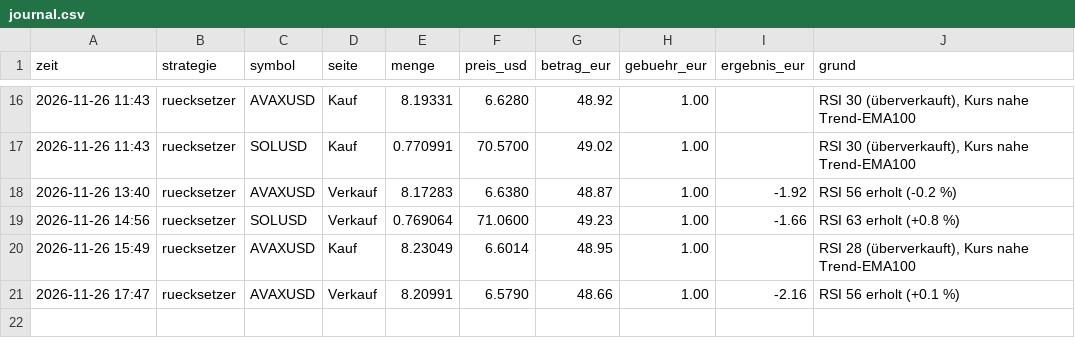
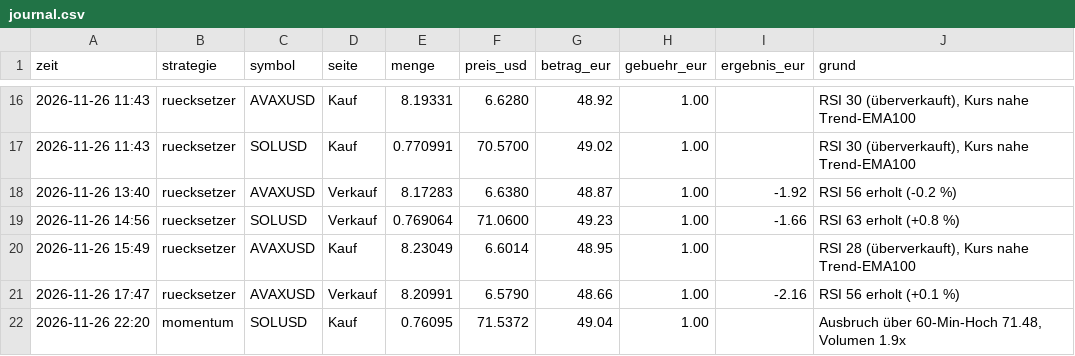
Before and after one commit to forestblood/jarvis-papertrader, a CSV file: berichte/journal.csv, drawn as a sheet; only a part is shown, gaps mark what is left out.

```diff
--- a/berichte/journal.csv
+++ b/berichte/journal.csv
@@ -21 +21,2 @@ zeit,strategie,symbol,seite,menge,preis_usd,betrag_eur,gebuehr_eur,ergebnis_eur,
 2026-11-26 17:47,ruecksetzer,AVAXUSD,Verkauf,8.20991,6.5790,48.66,1.00,-2.16,RSI 56 erholt (+0.1 %)
+2026-11-26 22:20,momentum,SOLUSD,Kauf,0.76095,71.5372,49.04,1.00,,"Ausbruch über 60-Min-Hoch 71.48, Volumen 1.9x"
```
Also changed, not shown: berichte/verlauf.csv, 4 other files.
